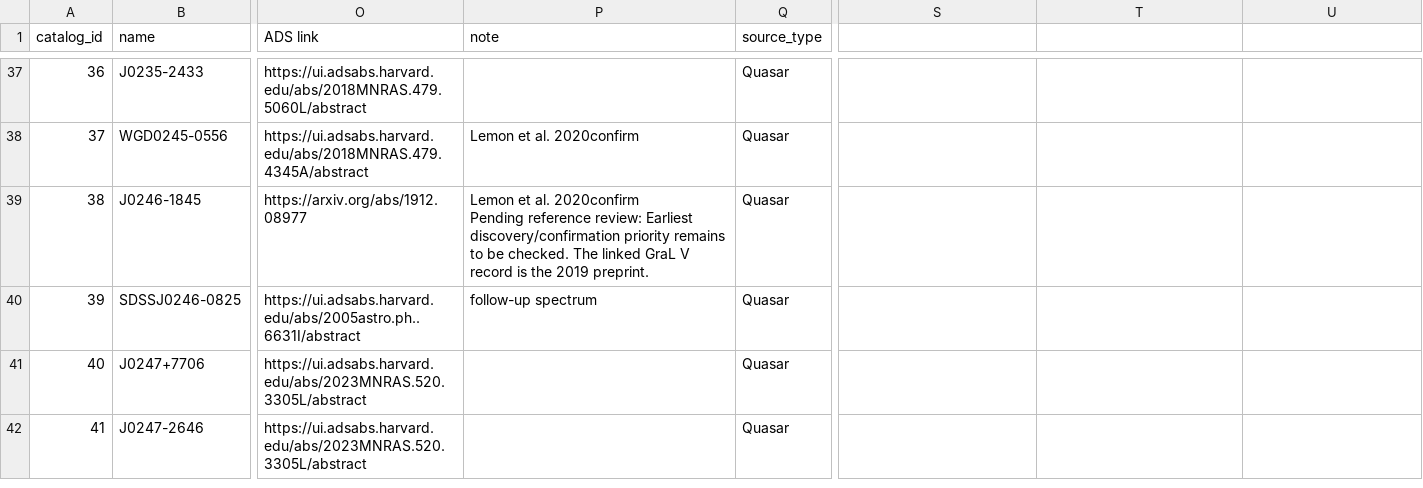
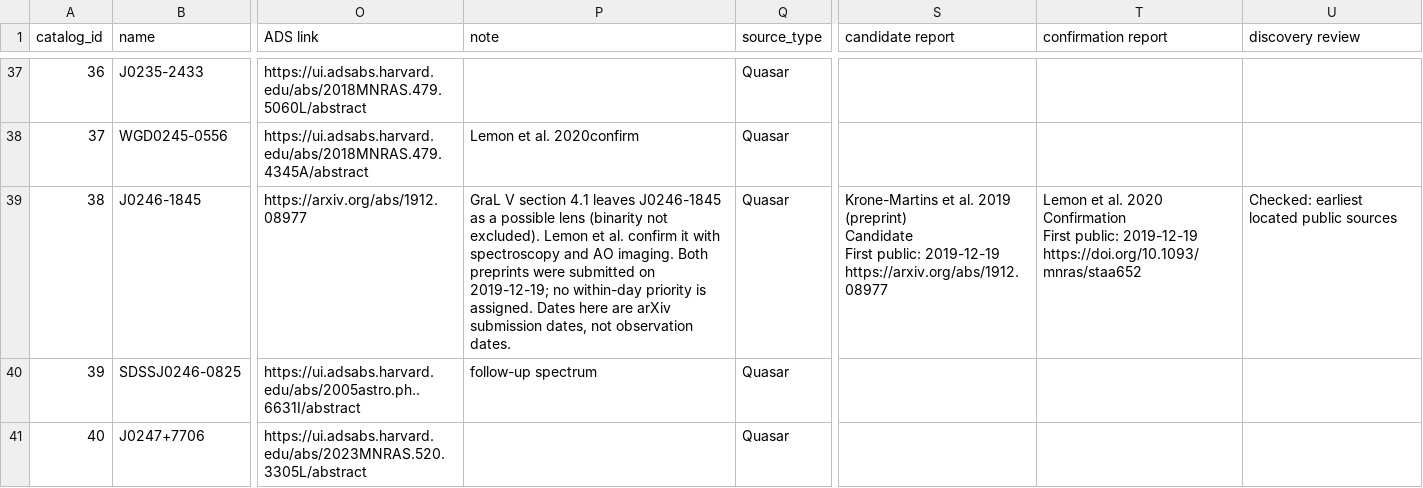
Before and after one commit to Guoziyu-Astro/lensed-qso-catalog, a CSV file: site/downloads/lensed_qso.csv, drawn as a sheet; only a part is shown, gaps mark what is left out; the shorter side is filled out with more unchanged rows; ↵ is a line break in a cell; the diff covers the shown part only; the diff names each change by its address in the sheet, - before the commit and + after, or states it on an @@ line.

Commit message:
Separate candidate discovery and confirmation for eleven reviewed systems

```diff
--- a/site/downloads/lensed_qso.csv
+++ b/site/downloads/lensed_qso.csv
-S1: (empty)
+S1: candidate report
-T1: (empty)
+T1: confirmation report
-U1: (empty)
+U1: discovery review
-P39 (note): Lemon et al. 2020confirm ↵ Pending reference review: Earliest discovery/confirmation priority remains to be checked. The linked GraL V record is the 2019 preprint.
+P39 (note): GraL V section 4.1 leaves J0246-1845 as a possible lens (binarity not excluded). Lemon et al. confirm it with spectroscopy and AO imaging. Both preprints were submitted on 2019-12-19; no within-day priority is assigned. Dates here are arXiv submission dates, not observation dates.
-S39 (candidate report): (empty)
+S39 (candidate report): Krone-Martins et al. 2019 (preprint) ↵ Candidate ↵ First public: 2019-12-19 ↵ https://arxiv.org/abs/1912.08977
-T39 (confirmation report): (empty)
+T39 (confirmation report): Lemon et al. 2020 ↵ Confirmation ↵ First public: 2019-12-19 ↵ https://doi.org/10.1093/mnras/staa652
-U39 (discovery review): (empty)
+U39 (discovery review): Checked: earliest located public sources
```
Also changed, not shown: 64 edited cells elsewhere in this file, 7 other files.
